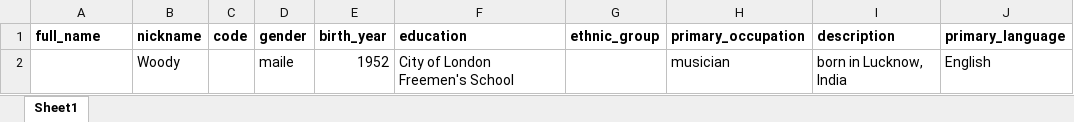
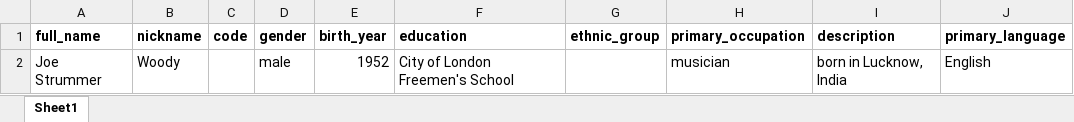
Before and after one commit to onset/lameta, an Excel workbook: sample data/LingMetaX_People.xlsx, sheet Sheet1, drawn as a sheet; only a part is shown; values as stored, in another font and other column widths than the file's, no borders; the diff names each change by its address in the sheet, - before the commit and + after, or states it on an @@ line.

```diff
--- a/sample data/LingMetaX_People.xlsx (sheet Sheet1)
+++ b/sample data/LingMetaX_People.xlsx (sheet Sheet1)
-A2 (full_name): (empty)
+A2 (full_name): Joe Strummer
-D2 (gender): maile
+D2 (gender): male
```
Also changed, not shown: 13 other files.
